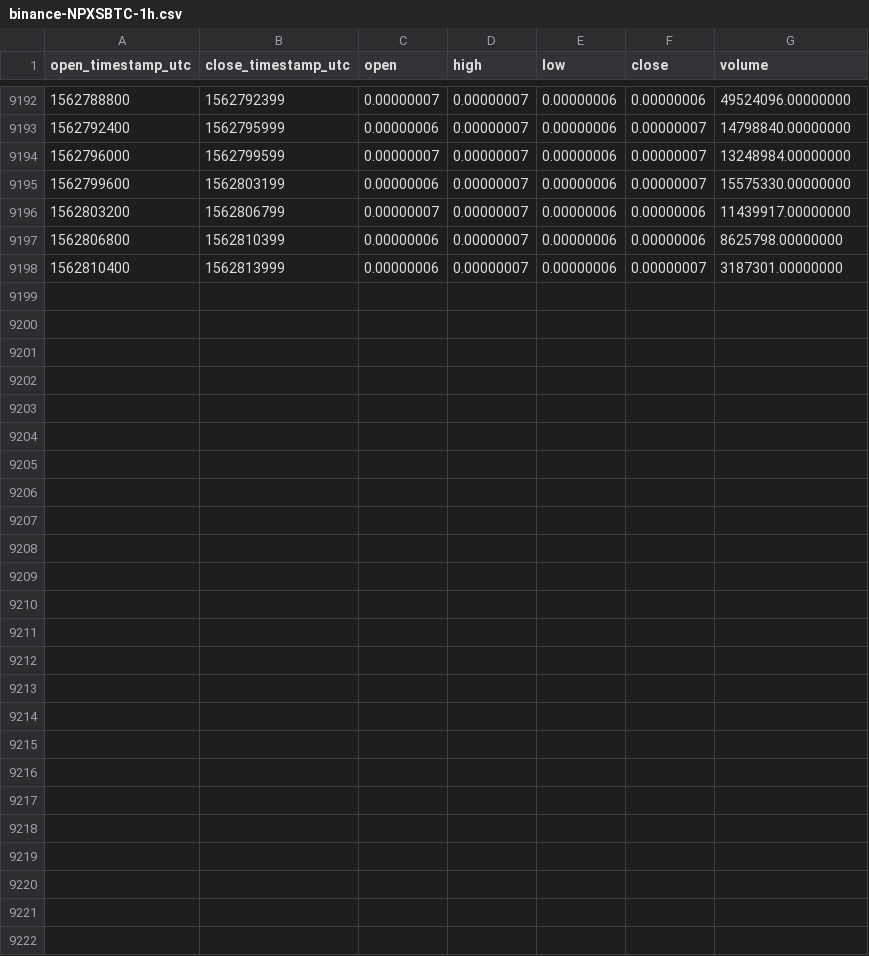
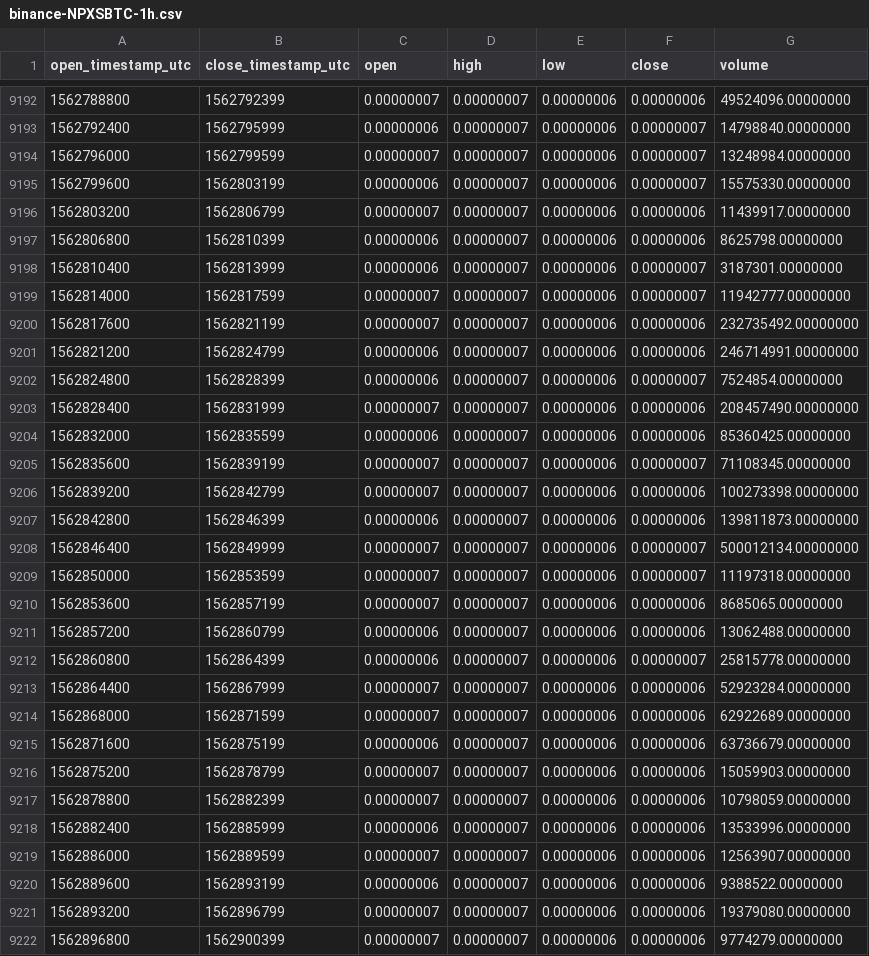
Before and after one commit to cryptobigbro/binance-NPXSBTC, a CSV file: binance-NPXSBTC-1h.csv, drawn as a sheet; only a part is shown, gaps mark what is left out.

Commit message:
Update OHLCV data.

```diff
--- a/binance-NPXSBTC-1h.csv
+++ b/binance-NPXSBTC-1h.csv
@@ -9198 +9198,25 @@ open_timestamp_utc,close_timestamp_utc,open,high,low,close,volume
 1562810400,1562813999,0.00000006,0.00000007,0.00000006,0.00000007,3187301.00000000
+1562814000,1562817599,0.00000007,0.00000007,0.00000006,0.00000007,11942777.00000000
+1562817600,1562821199,0.00000007,0.00000007,0.00000006,0.00000006,232735492.00000000
+1562821200,1562824799,0.00000006,0.00000007,0.00000006,0.00000006,246714991.00000000
+1562824800,1562828399,0.00000006,0.00000007,0.00000006,0.00000007,7524854.00000000
+1562828400,1562831999,0.00000007,0.00000007,0.00000006,0.00000006,208457490.00000000
+1562832000,1562835599,0.00000006,0.00000007,0.00000006,0.00000006,85360425.00000000
+1562835600,1562839199,0.00000007,0.00000007,0.00000006,0.00000007,71108345.00000000
+1562839200,1562842799,0.00000007,0.00000007,0.00000006,0.00000006,100273398.00000000
+1562842800,1562846399,0.00000006,0.00000007,0.00000006,0.00000006,139811873.00000000
+1562846400,1562849999,0.00000007,0.00000007,0.00000006,0.00000007,500012134.00000000
+1562850000,1562853599,0.00000007,0.00000007,0.00000006,0.00000007,11197318.00000000
+1562853600,1562857199,0.00000007,0.00000007,0.00000006,0.00000006,8685065.00000000
+1562857200,1562860799,0.00000006,0.00000007,0.00000006,0.00000006,13062488.00000000
+1562860800,1562864399,0.00000006,0.00000007,0.00000006,0.00000007,25815778.00000000
+1562864400,1562867999,0.00000007,0.00000007,0.00000006,0.00000006,52923284.00000000
+1562868000,1562871599,0.00000007,0.00000007,0.00000006,0.00000006,62922689.00000000
+1562871600,1562875199,0.00000006,0.00000007,0.00000006,0.00000006,63736679.00000000
+1562875200,1562878799,0.00000007,0.00000007,0.00000006,0.00000006,15059903.00000000
+1562878800,1562882399,0.00000007,0.00000007,0.00000006,0.00000006,10798059.00000000
+1562882400,1562885999,0.00000006,0.00000007,0.00000006,0.00000006,13533996.00000000
+1562886000,1562889599,0.00000007,0.00000007,0.00000006,0.00000006,12563907.00000000
+1562889600,1562893199,0.00000006,0.00000007,0.00000006,0.00000006,9388522.00000000
+1562893200,1562896799,0.00000007,0.00000007,0.00000006,0.00000006,19379080.00000000
+1562896800,1562900399,0.00000007,0.00000007,0.00000006,0.00000006,9774279.00000000
```
Also changed, not shown: binance-NPXSBTC-1d.csv.
